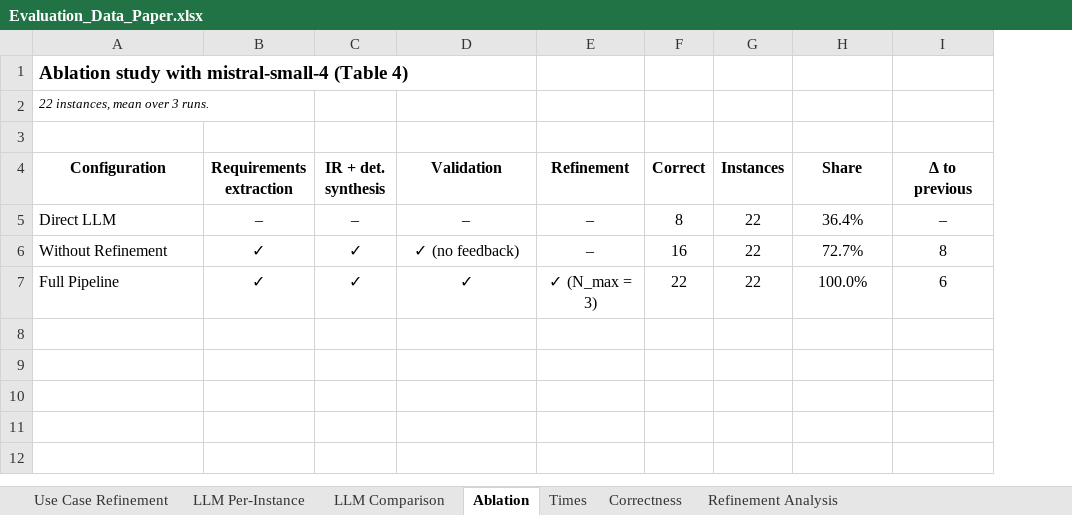
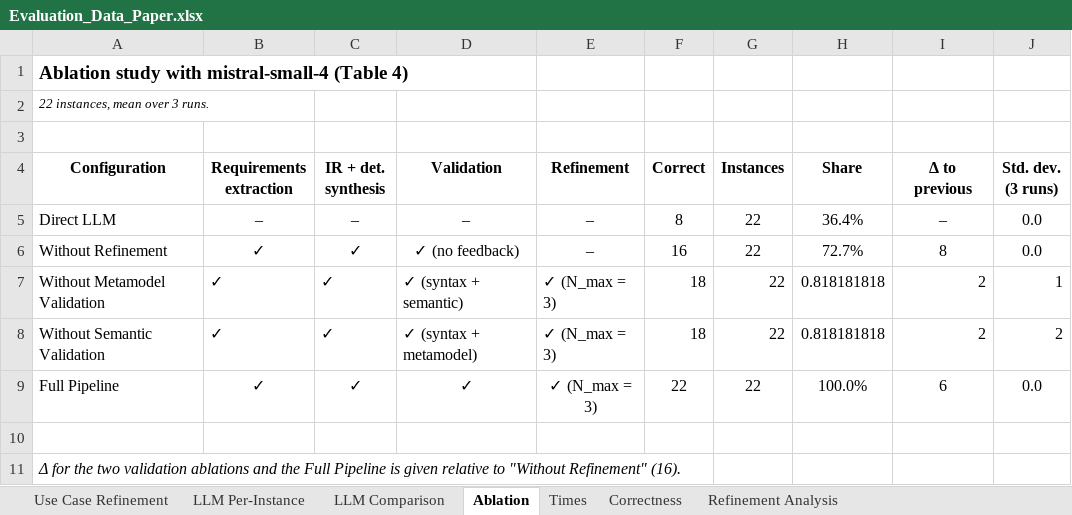
Before and after one commit to AnonymousUserAccount958/UseCases, an Excel workbook: 2027-modelsward/Evaluation_Data_Paper.xlsx, sheet Ablation, drawn as a sheet; values as stored, in another font and other column widths than the file's, no borders; addresses are those after the commit; the diff names each change by its address in the sheet, - before the commit and + after, or states it on an @@ line.

```diff
--- a/2027-modelsward/Evaluation_Data_Paper.xlsx (sheet Ablation)
+++ b/2027-modelsward/Evaluation_Data_Paper.xlsx (sheet Ablation)
+column J (Std. dev. (3 runs)), rows 5-6: 0.0 | 0.0; row 9: 0.0
+row 7: Without Metamodel Validation | ✓ | ✓ | ✓ (syntax + semantic) | ✓ (N_max = 3) | 18 | 22 | 0.818181818 | 2 | 1
+row 8: Without Semantic Validation | ✓ | ✓ | ✓ (syntax + metamodel) | ✓ (N_max = 3) | 18 | 22 | 0.818181818 | 2 | 2
+row 10: (empty)
+row 11: Δ for the two validation ablations and the Full Pipeline is given relative to "Without Refinement" (16).
```
Also changed, not shown: sheet LLM Per-Instance, sheet Refinement Analysis, formulas that keep their value.
